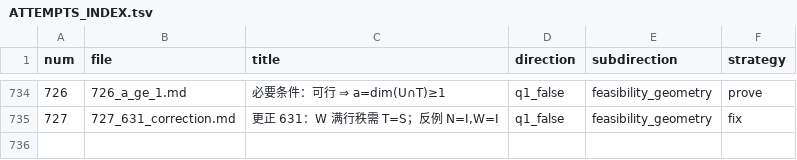
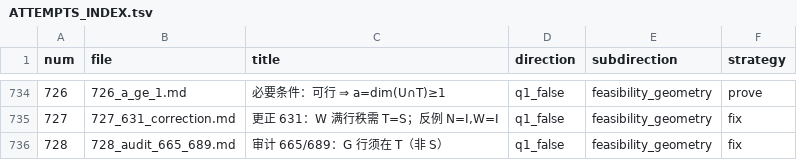
Before and after one commit to Zhengshuji/q1-test-temp, a TSV file: workspace/ATTEMPTS_INDEX.tsv, drawn as a sheet; only a part is shown, gaps mark what is left out.

```diff
--- a/workspace/ATTEMPTS_INDEX.tsv
+++ b/workspace/ATTEMPTS_INDEX.tsv
@@ -735 +735,2 @@ num	file	title	direction	subdirection	strategy
 727	727_631_correction.md	更正 631：W 满行秩需 T=S；反例 N=I,W=I	q1_false	feasibility_geometry	fix
+728	728_audit_665_689.md	审计 665/689：G 行须在 T（非 S）	q1_false	feasibility_geometry	fix
```
Also changed, not shown: 2 other files.
